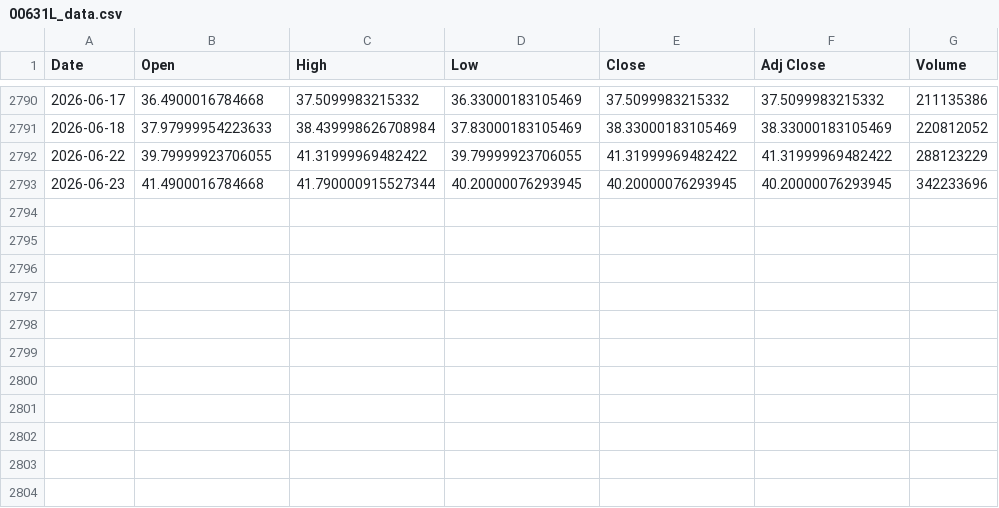
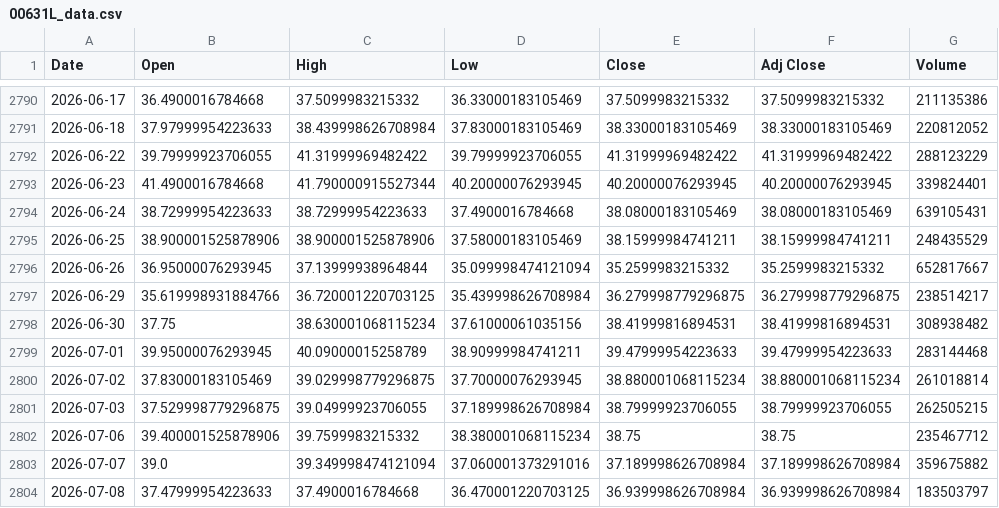
Before and after one commit to steven4dev/ETF-dca-backtest, a CSV file: 00631L_data.csv, drawn as a sheet; only a part is shown, gaps mark what is left out.

```diff
--- a/00631L_data.csv
+++ b/00631L_data.csv
@@ -2792,2 +2792,13 @@
 2026-06-22,39.79999923706055,41.31999969482422,39.79999923706055,41.31999969482422,41.31999969482422,288123229
-2026-06-23,41.4900016784668,41.790000915527344,40.20000076293945,40.20000076293945,40.20000076293945,342233696
+2026-06-23,41.4900016784668,41.790000915527344,40.20000076293945,40.20000076293945,40.20000076293945,339824401
+2026-06-24,38.72999954223633,38.72999954223633,37.4900016784668,38.08000183105469,38.08000183105469,639105431
+2026-06-25,38.900001525878906,38.900001525878906,37.58000183105469,38.15999984741211,38.15999984741211,248435529
+2026-06-26,36.95000076293945,37.13999938964844,35.099998474121094,35.2599983215332,35.2599983215332,652817667
+2026-06-29,35.619998931884766,36.720001220703125,35.439998626708984,36.279998779296875,36.279998779296875,238514217
+2026-06-30,37.75,38.630001068115234,37.61000061035156,38.41999816894531,38.41999816894531,308938482
+2026-07-01,39.95000076293945,40.09000015258789,38.90999984741211,39.47999954223633,39.47999954223633,283144468
+2026-07-02,37.83000183105469,39.029998779296875,37.70000076293945,38.880001068115234,38.880001068115234,261018814
+2026-07-03,37.529998779296875,39.04999923706055,37.189998626708984,38.79999923706055,38.79999923706055,262505215
+2026-07-06,39.400001525878906,39.7599983215332,38.380001068115234,38.75,38.75,235467712
+2026-07-07,39.0,39.349998474121094,37.060001373291016,37.189998626708984,37.189998626708984,359675882
+2026-07-08,37.47999954223633,37.4900016784668,36.470001220703125,36.939998626708984,36.939998626708984,183503797
```
Also changed, not shown: 0050_data.csv, 009813_data.csv, 16 other files.
